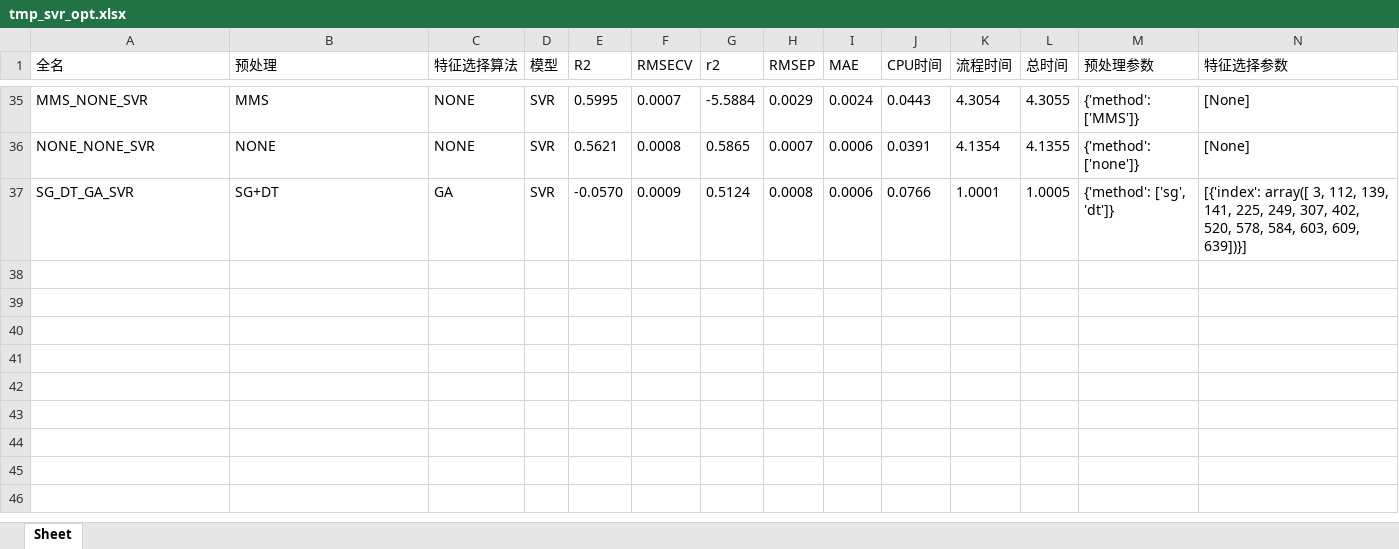
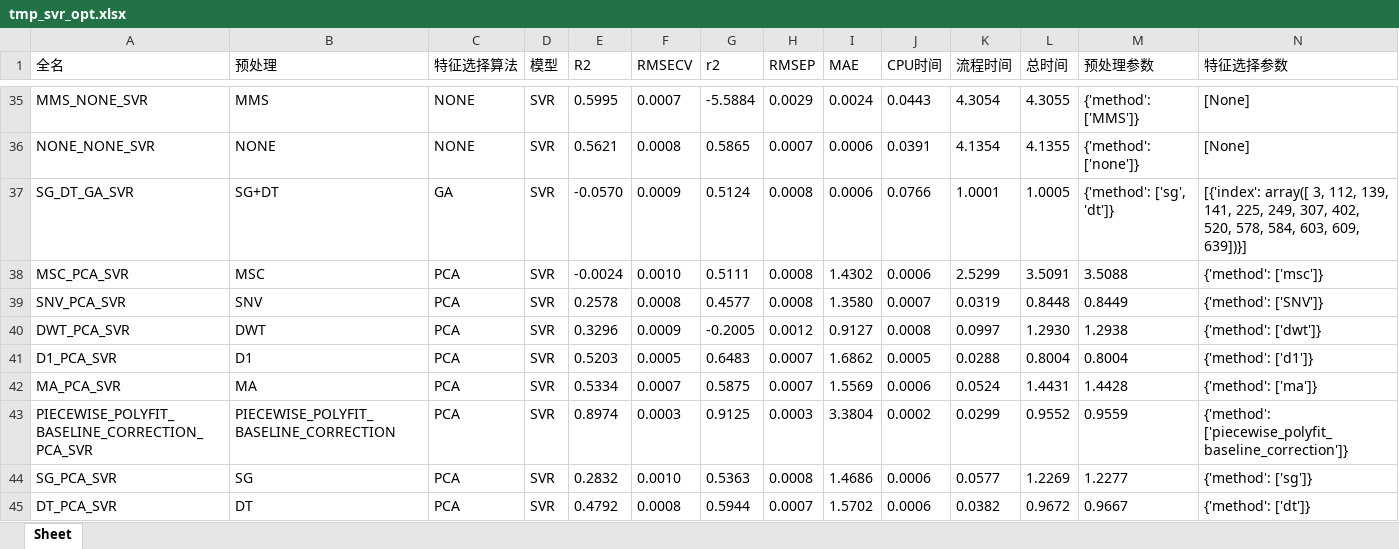
Before and after one commit to 1819011603/nirs_water_prediction, an Excel workbook: nirs_water_prediction/result/tmp_svr_opt.xlsx, sheet Sheet, drawn as a sheet; only a part is shown, gaps mark what is left out; values as stored, in another font and other column widths than the file's, no borders; rows hold the shown columns only; the diff names each change by its address in the sheet, - before the commit and + after, or states it on an @@ line.

```diff
--- a/nirs_water_prediction/result/tmp_svr_opt.xlsx (sheet Sheet)
+++ b/nirs_water_prediction/result/tmp_svr_opt.xlsx (sheet Sheet)
+row 38: MSC_PCA_SVR | MSC | PCA | SVR | -0.0024 | 0.0010 | 0.5111 | 0.0008 | 1.4302 | 0.0006 | 2.5299 | 3.5091 | 3.5088 | {'method': ['msc']}
+row 39: SNV_PCA_SVR | SNV | PCA | SVR | 0.2578 | 0.0008 | 0.4577 | 0.0008 | 1.3580 | 0.0007 | 0.0319 | 0.8448 | 0.8449 | {'method': ['SNV']}
+row 40: DWT_PCA_SVR | DWT | PCA | SVR | 0.3296 | 0.0009 | -0.2005 | 0.0012 | 0.9127 | 0.0008 | 0.0997 | 1.2930 | 1.2938 | {'method': ['dwt']}
+row 41: D1_PCA_SVR | D1 | PCA | SVR | 0.5203 | 0.0005 | 0.6483 | 0.0007 | 1.6862 | 0.0005 | 0.0288 | 0.8004 | 0.8004 | {'method': ['d1']}
+row 42: MA_PCA_SVR | MA | PCA | SVR | 0.5334 | 0.0007 | 0.5875 | 0.0007 | 1.5569 | 0.0006 | 0.0524 | 1.4431 | 1.4428 | {'method': ['ma']}
+row 43: PIECEWISE_POLYFIT_BASELINE_CORRECTION_PCA_SVR | PIECEWISE_POLYFIT_BASELINE_CORRECTION | PCA | SVR | 0.8974 | 0.0003 | 0.9125 | 0.0003 | 3.3804 | 0.0002 | 0.0299 | 0.9552 | 0.9559 | {'method': ['piecewise_polyfit_baseline_correction']}
+row 44: SG_PCA_SVR | SG | PCA | SVR | 0.2832 | 0.0010 | 0.5363 | 0.0008 | 1.4686 | 0.0006 | 0.0577 | 1.2269 | 1.2277 | {'method': ['sg']}
+row 45: DT_PCA_SVR | DT | PCA | SVR | 0.4792 | 0.0008 | 0.5944 | 0.0007 | 1.5702 | 0.0006 | 0.0382 | 0.9672 | 0.9667 | {'method': ['dt']}
```
Also changed, not shown: nirs_water_prediction/result/tmp_plsr.xlsx, nirs_water_prediction/result/tmp_plsr_opt.xlsx, 32 other files.
